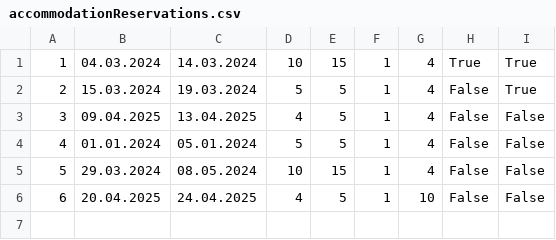
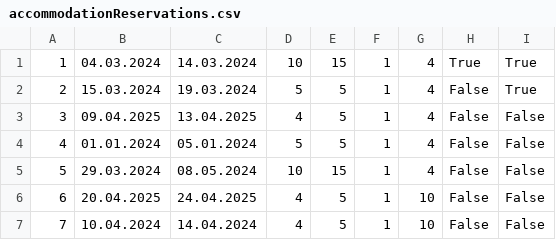
Before and after one commit to matejaaj/Booking, a CSV file: Resources/Data/accommodationReservations.csv, drawn as a sheet.

```diff
--- a/Resources/Data/accommodationReservations.csv
+++ b/Resources/Data/accommodationReservations.csv
@@ -6 +6,2 @@
 6|20.04.2025|24.04.2025|4|5|1|10|False|False
+7|10.04.2024|14.04.2024|4|5|1|10|False|False
```
Also changed, not shown: 1 other file.
